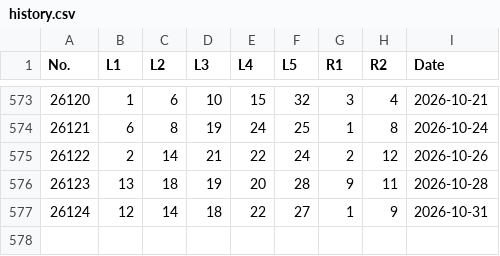
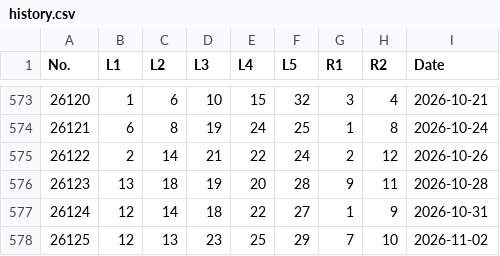
Before and after one commit to laozaidad/superlotto-analysis, a CSV file: site/runtime/history.csv, drawn as a sheet; only a part is shown, gaps mark what is left out; the diff names each change by its address in the sheet, - before the commit and + after, or states it on an @@ line.

```diff
--- a/site/runtime/history.csv
+++ b/site/runtime/history.csv
+row 578: 26125 | 12 | 13 | 23 | 25 | 29 | 7 | 10 | 2026-11-02
```
Also changed, not shown: 2 other files.
